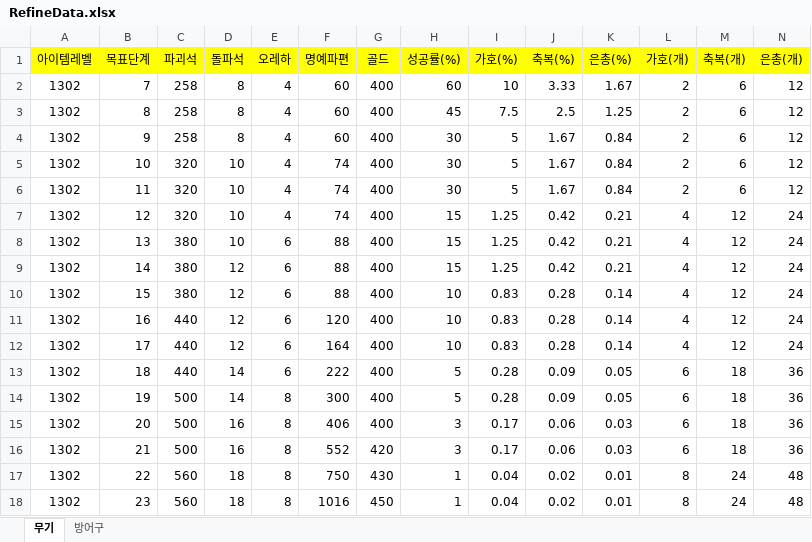
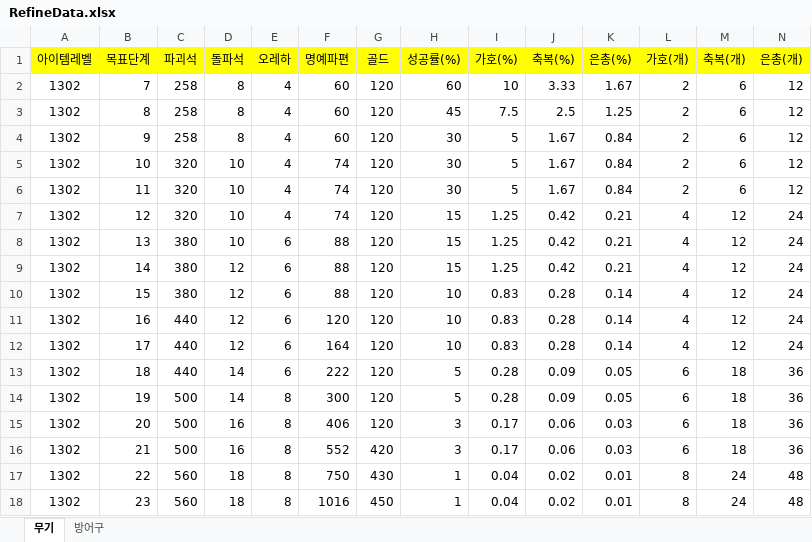
Before and after one commit to Syl8n/RefineCalc, an Excel workbook: RefineCalc/bin/Debug/RefineData.xlsx, sheet 무기, drawn as a sheet; only a part is shown; values as stored, in another font and other column widths than the file's, no borders; the diff covers the shown part only; the diff names each change by its address in the sheet, - before the commit and + after, or states it on an @@ line.

```diff
--- a/RefineCalc/bin/Debug/RefineData.xlsx (sheet 무기)
+++ b/RefineCalc/bin/Debug/RefineData.xlsx (sheet 무기)
-G2:G15 (골드): 400
+G2:G15 (골드): 120
```
Also changed, not shown: 13 edited cells elsewhere in this sheet, sheet 방어구, RefineCalc/bin/Release/RefineData.xlsx, 21 other files.
